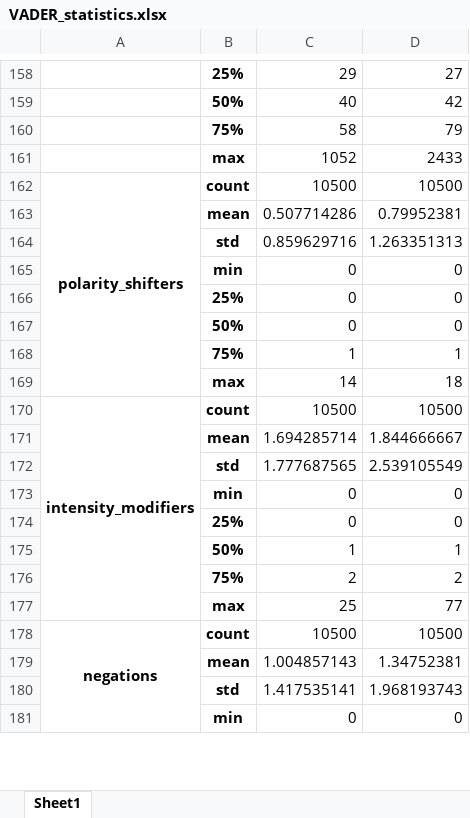
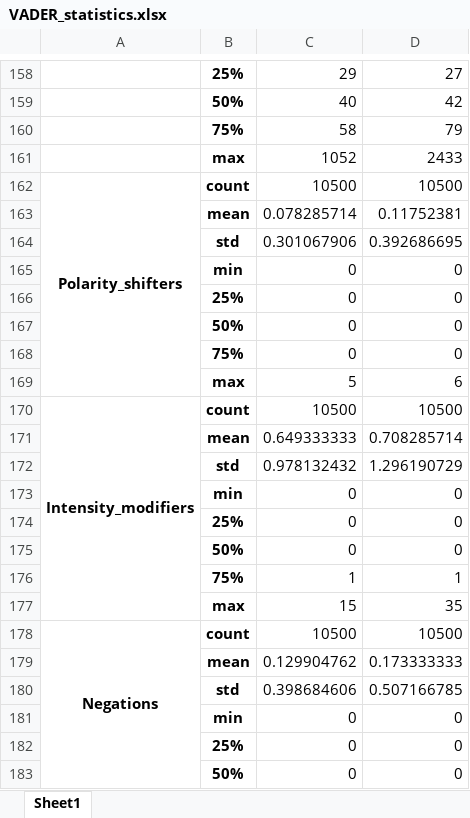
Before and after one commit to cpcelestial/CMSC-197-Miniproject, an Excel workbook: data/VADER_statistics.xlsx, sheet Sheet1, drawn as a sheet; only a part is shown, gaps mark what is left out; values as stored, in another font and other column widths than the file's, no borders; removed rows and columns are numbered as before the commit, all else as after; the diff covers the shown part only; the diff names each change by its address in the sheet, - before the commit and + after, or states it on an @@ line.

```diff
--- a/data/VADER_statistics.xlsx (sheet Sheet1)
+++ b/data/VADER_statistics.xlsx (sheet Sheet1)
-A162: polarity_shifters
+A162: Polarity_shifters
-A162:A169 merged
+A162:A169 merged
-row 163:  | mean | 0.507714286 | 0.79952381
-row 164:  | std | 0.859629716 | 1.263351313
+row 163:  | mean | 0.078285714 | 0.11752381
+row 164:  | std | 0.301067906 | 0.392686695
@@ row 181 moved to row 165: min @@
+row 166:  | 25% | 0 | 0
+row 167:  | 50% | 0 | 0
+row 168:  | 75% | 0 | 0
+row 169:  | max | 5 | 6
+row 170: Intensity_modifiers | count | 10500 | 10500
+row 171:  | mean | 0.649333333 | 0.708285714
+row 172:  | std | 0.978132432 | 1.296190729
-row 169:  | max | 14 | 18
+row 177:  | max | 15 | 35
-A178: intensity_modifiers
+A178: Negations
-A170:A177 merged
+A178:A185 merged
-row 171:  | mean | 1.694285714 | 1.844666667
-row 172:  | std | 1.777687565 | 2.539105549
+row 179:  | mean | 0.129904762 | 0.173333333
+row 180:  | std | 0.398684606 | 0.507166785
-row 175:  | 50% | 1 | 1
-row 176:  | 75% | 2 | 2
-row 177:  | max | 25 | 77
-row 178: negations | count | 10500 | 10500
-row 179:  | mean | 1.004857143 | 1.34752381
-row 180:  | std | 1.417535141 | 1.968193743
+row 183:  | 50% | 0 | 0
```
Also changed, not shown: 7 added rows, 9 removed rows and 9 edited cells elsewhere in this sheet, 10 other files.
